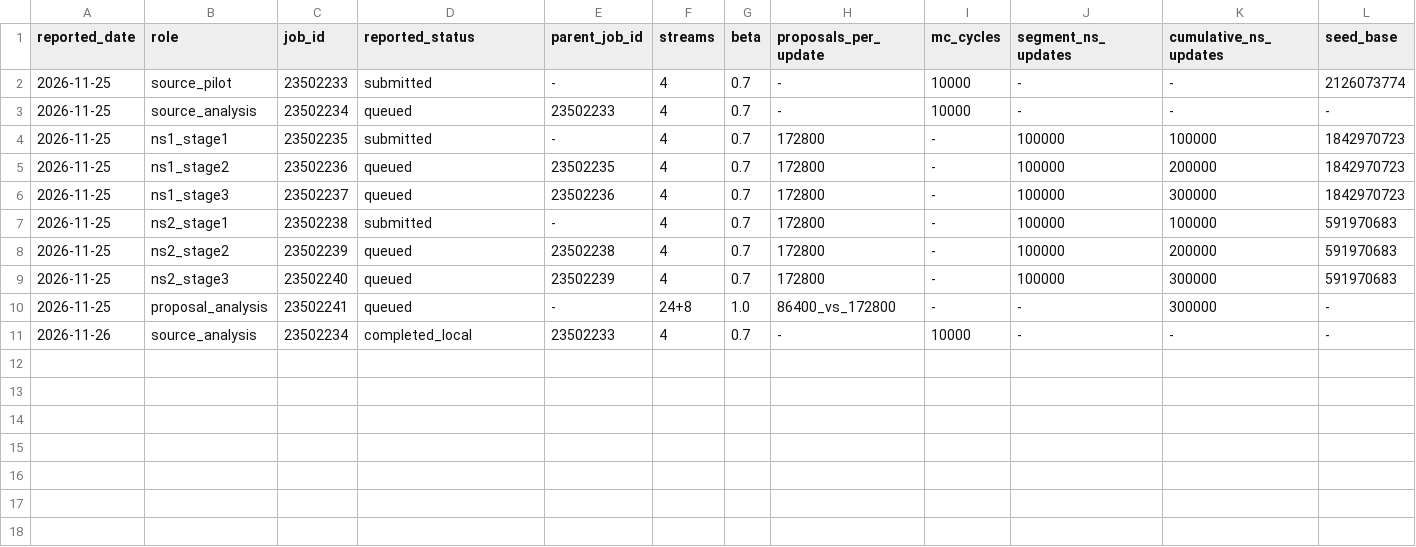
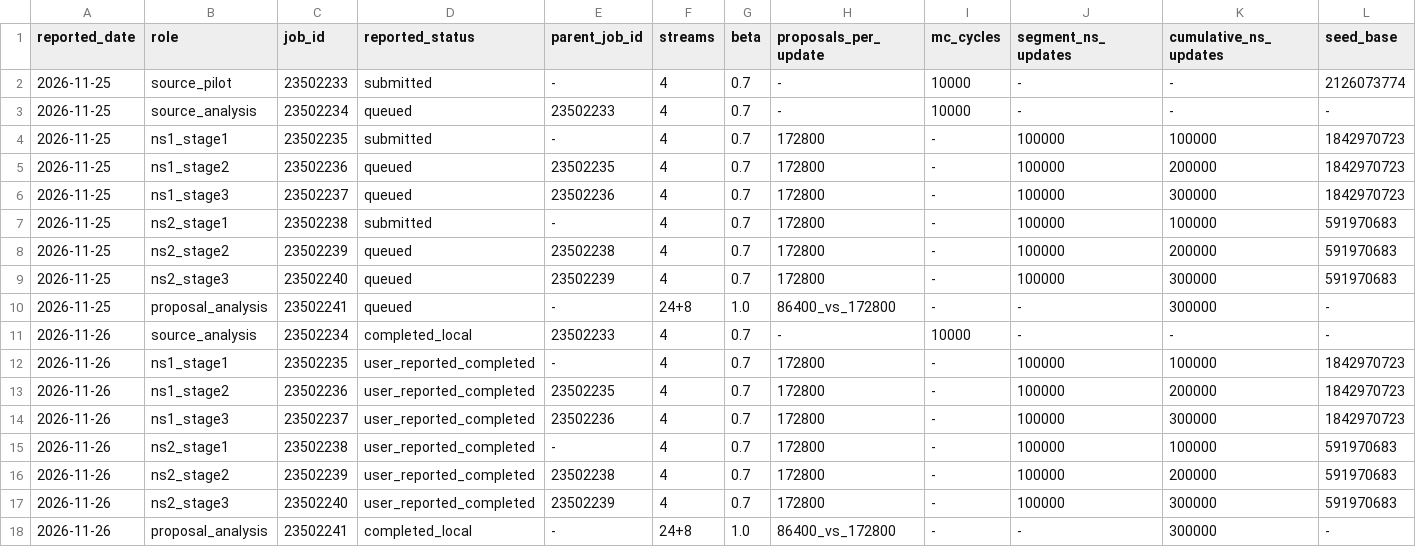
Before and after one commit to LiBackfried/CPN_topo, a TSV file: N4_L120_res/reported_sampling_validation_jobs_20261125.tsv, drawn as a sheet; only a part is shown; rows hold the shown columns only; the diff names each change by its address in the sheet, - before the commit and + after, or states it on an @@ line.

```diff
--- a/N4_L120_res/reported_sampling_validation_jobs_20261125.tsv
+++ b/N4_L120_res/reported_sampling_validation_jobs_20261125.tsv
+row 12: 2026-11-26 | ns1_stage1 | 23502235 | user_reported_completed | - | 4 | 0.7 | 172800 | - | 100000 | 100000 | 1842970723
+row 13: 2026-11-26 | ns1_stage2 | 23502236 | user_reported_completed | 23502235 | 4 | 0.7 | 172800 | - | 100000 | 200000 | 1842970723
+row 14: 2026-11-26 | ns1_stage3 | 23502237 | user_reported_completed | 23502236 | 4 | 0.7 | 172800 | - | 100000 | 300000 | 1842970723
+row 15: 2026-11-26 | ns2_stage1 | 23502238 | user_reported_completed | - | 4 | 0.7 | 172800 | - | 100000 | 100000 | 591970683
+row 16: 2026-11-26 | ns2_stage2 | 23502239 | user_reported_completed | 23502238 | 4 | 0.7 | 172800 | - | 100000 | 200000 | 591970683
+row 17: 2026-11-26 | ns2_stage3 | 23502240 | user_reported_completed | 23502239 | 4 | 0.7 | 172800 | - | 100000 | 300000 | 591970683
+row 18: 2026-11-26 | proposal_analysis | 23502241 | completed_local | - | 24+8 | 1.0 | 86400_vs_172800 | - | - | 300000 | -
```
Also changed, not shown: 9 other files.
